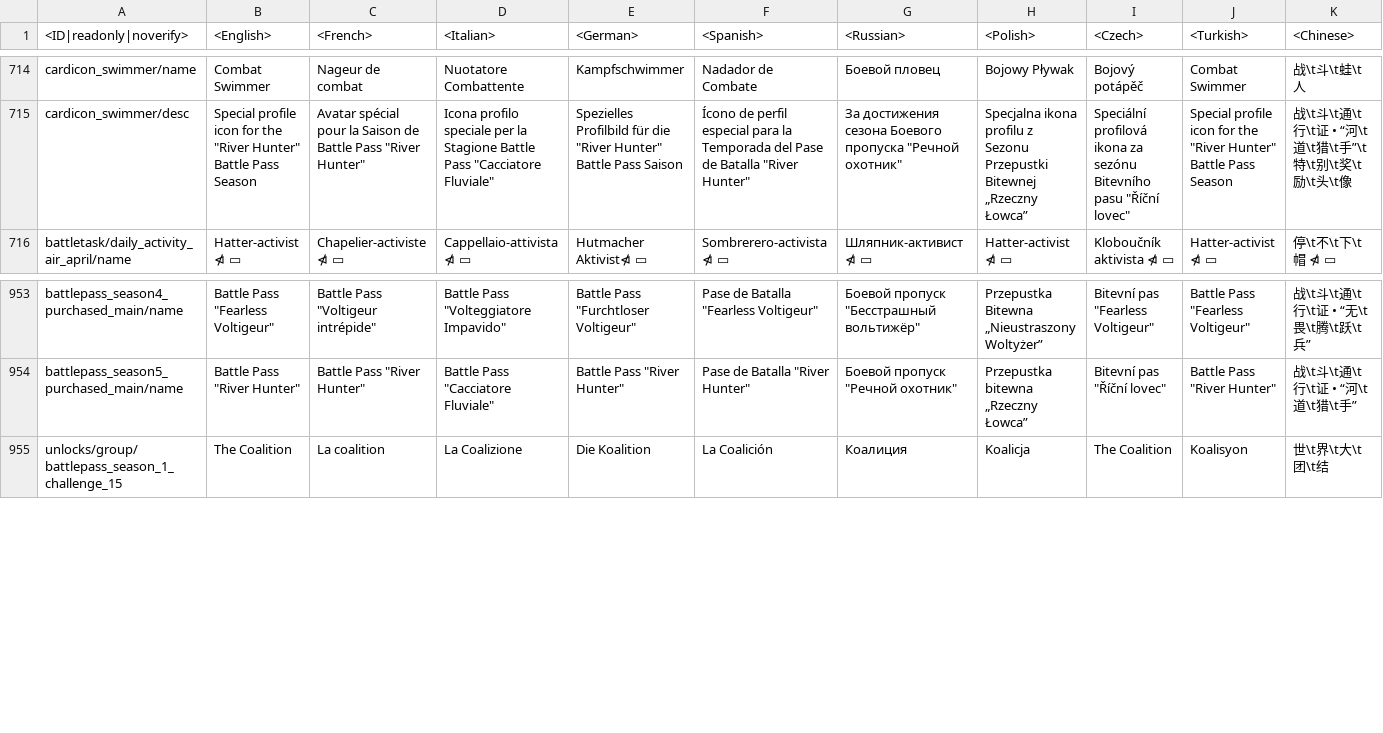
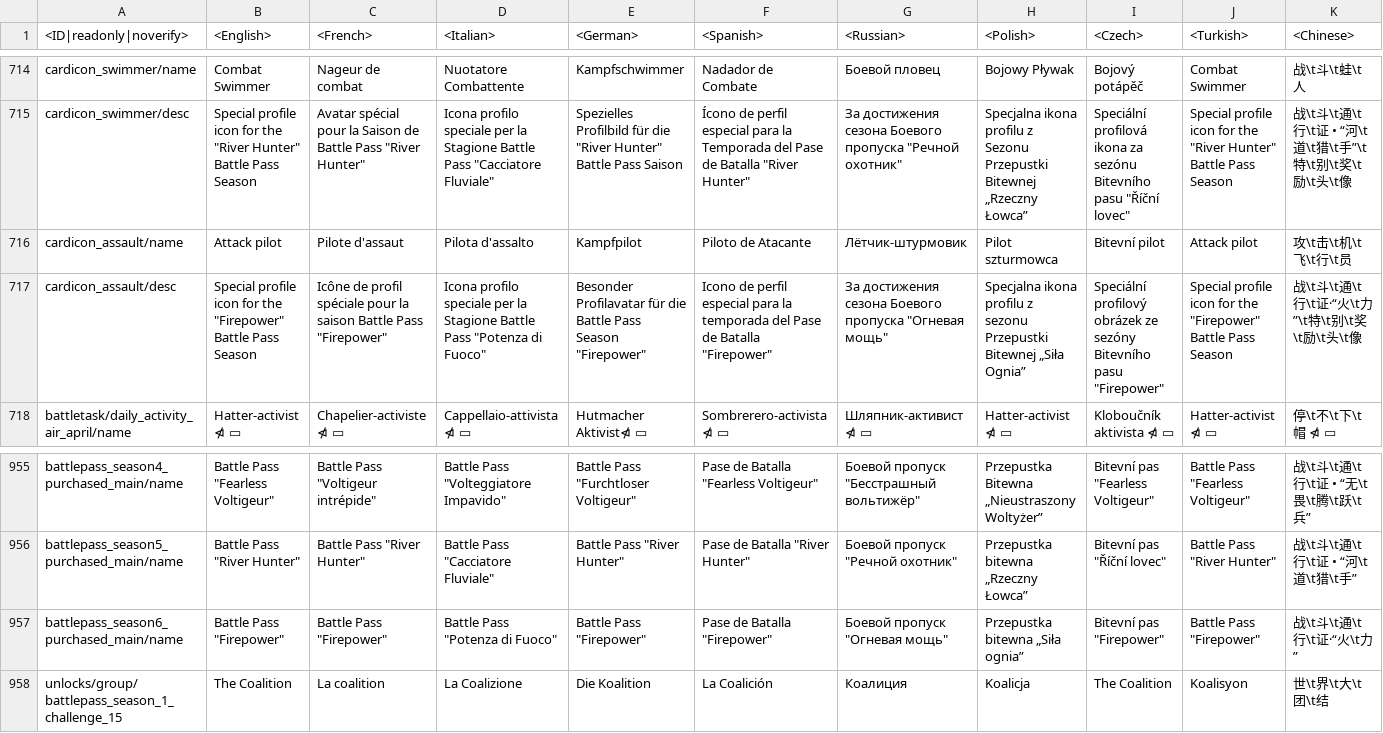
Before and after one commit to FlareFlo/wt_csv, a CSV file: lang/unlocks_achievements.csv, drawn as a sheet; only a part is shown, gaps mark what is left out; rows hold the shown columns only; the diff names each change by its address in the sheet, - before the commit and + after, or states it on an @@ line.

```diff
--- a/lang/unlocks_achievements.csv
+++ b/lang/unlocks_achievements.csv
+row 716: cardicon_assault/name | Attack pilot | Pilote d'assaut | Pilota d'assalto | Kampfpilot | Piloto de Atacante | Лётчик-штурмовик | Pilot szturmowca | Bitevní pilot | Attack pilot | 攻\t击\t机\t飞\t行\t员
+row 717: cardicon_assault/desc | Special profile icon for the "Firepower" Battle Pass Season | Icône de profil spéciale pour la saison Battle Pass "Firepower" | Icona profilo speciale per la Stagione Battle Pass "Potenza di Fuoco" | Besonder Profilavatar für die Battle Pass Season "Firepower" | Icono de perfil especial para la temporada del Pase de Batalla "Firepower" | За достижения сезона Боевого пропуска "Огневая мощь" | Specjalna ikona profilu z sezonu Przepustki Bitewnej „Siła Ognia” | Speciální profilový obrázek ze sezóny Bitevního pasu "Firepower" | Special profile icon for the "Firepower" Battle Pass Season | 战\t斗\t通\t行\t证·“火\t力”\t特\t别\t奖\t励\t头\t像
+row 957: battlepass_season6_purchased_main/name | Battle Pass "Firepower" | Battle Pass "Firepower" | Battle Pass "Potenza di Fuoco" | Battle Pass "Firepower" | Pase de Batalla "Firepower" | Боевой пропуск "Огневая мощь" | Przepustka bitewna „Siła ognia” | Bitevní pas "Firepower" | Battle Pass "Firepower" | 战\t斗\t通\t行\t证·“火\t力”
```
Also changed, not shown: lang/missions_versus.csv, lang/unlocks_attachables.csv, 14 other files.
